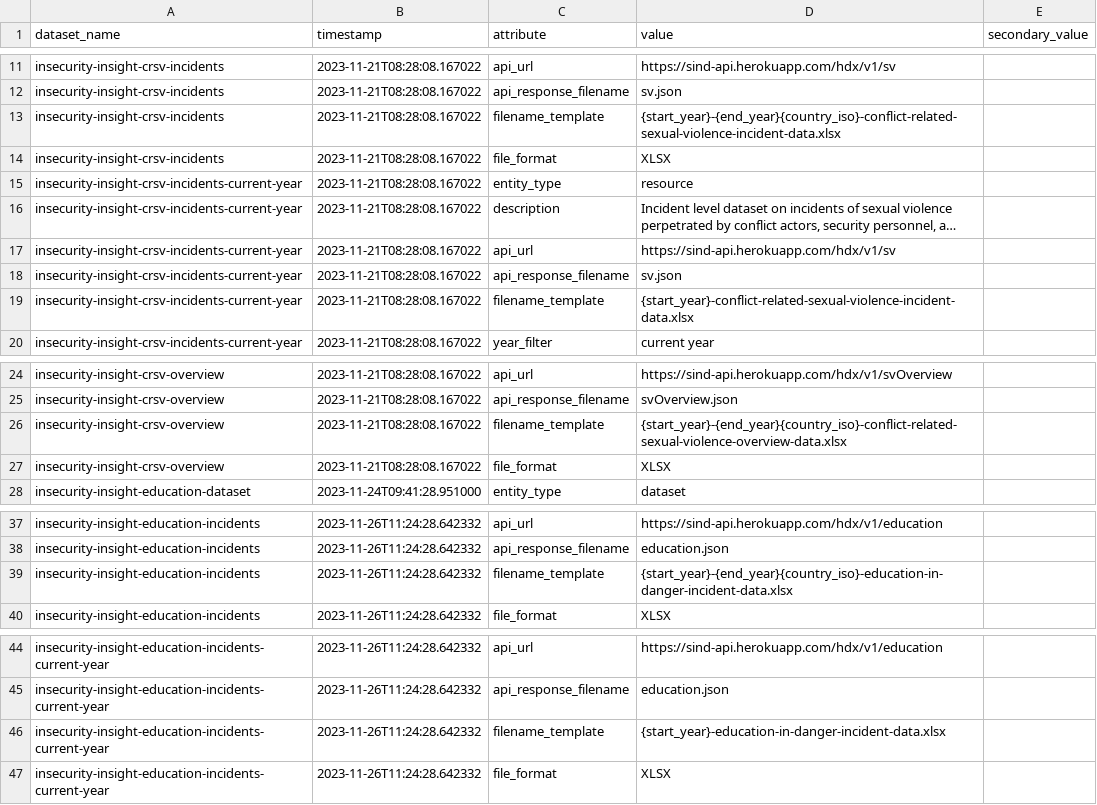
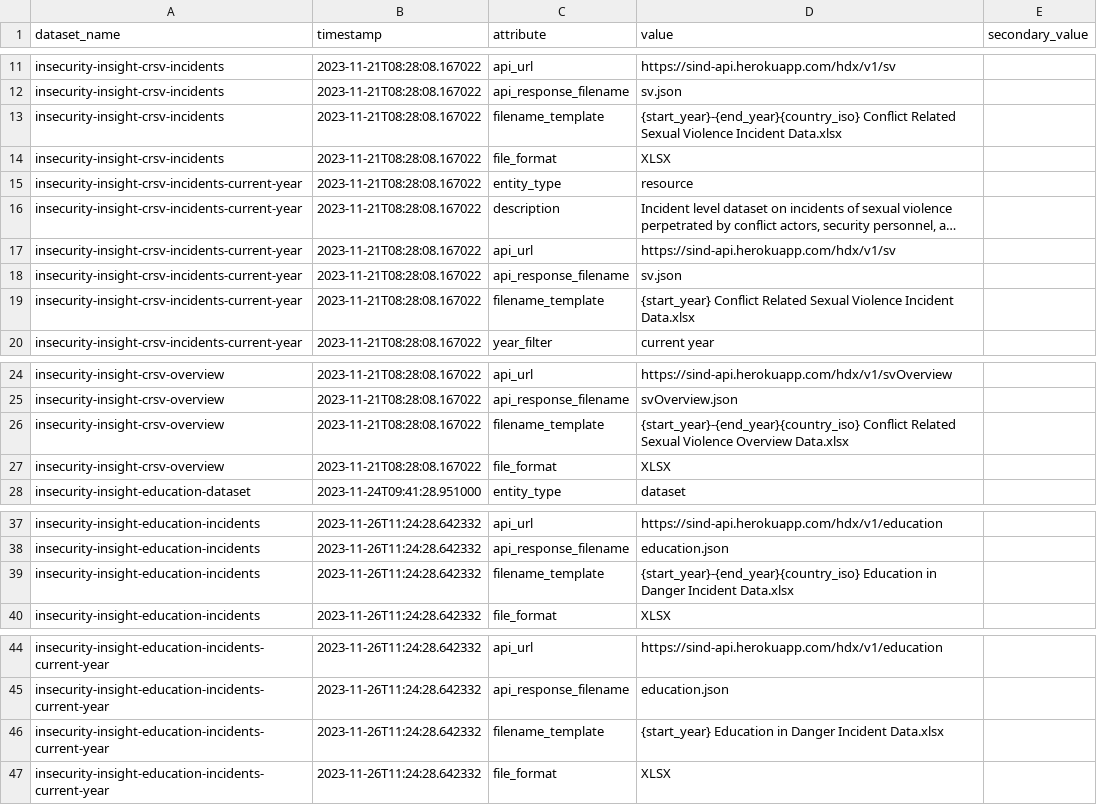
Before and after one commit to OCHA-DAP/hdx-scraper-insecurity-insight, a CSV file: src/hdx_scraper_insecurity_insight/metadata/attributes.csv, drawn as a sheet; only a part is shown, gaps mark what is left out; long unchanged cells end in …; the diff covers the shown part only.

```diff
--- a/src/hdx_scraper_insecurity_insight/metadata/attributes.csv
+++ b/src/hdx_scraper_insecurity_insight/metadata/attributes.csv
@@ -13 +13 @@ insecurity-insight-crsv-incidents,2023-11-21T08:28:08.167022,api_response_filena
-insecurity-insight-crsv-incidents,2023-11-21T08:28:08.167022,filename_template,"{start_year}-{end_year}{country_iso}-conflict-related-sexual-violence-incident-data.xlsx",
+insecurity-insight-crsv-incidents,2023-11-21T08:28:08.167022,filename_template,{start_year}-{end_year}{country_iso} Conflict Related Sexual Violence Incident Data.xlsx,
@@ -19 +19 @@ insecurity-insight-crsv-incidents-current-year,2023-11-21T08:28:08.167022,api_re
-insecurity-insight-crsv-incidents-current-year,2023-11-21T08:28:08.167022,filename_template,"{start_year}-conflict-related-sexual-violence-incident-data.xlsx",
+insecurity-insight-crsv-incidents-current-year,2023-11-21T08:28:08.167022,filename_template,{start_year} Conflict Related Sexual Violence Incident Data.xlsx,
@@ -26 +26 @@ insecurity-insight-crsv-overview,2023-11-21T08:28:08.167022,api_response_filenam
-insecurity-insight-crsv-overview,2023-11-21T08:28:08.167022,filename_template,"{start_year}-{end_year}{country_iso}-conflict-related-sexual-violence-overview-data.xlsx",
+insecurity-insight-crsv-overview,2023-11-21T08:28:08.167022,filename_template,{start_year}-{end_year}{country_iso} Conflict Related Sexual Violence Overview Data.xlsx,
@@ -39 +39 @@ insecurity-insight-education-incidents,2023-11-26T11:24:28.642332,api_response_f
-insecurity-insight-education-incidents,2023-11-26T11:24:28.642332,filename_template,"{start_year}-{end_year}{country_iso}-education-in-danger-incident-data.xlsx",
+insecurity-insight-education-incidents,2023-11-26T11:24:28.642332,filename_template,{start_year}-{end_year}{country_iso} Education in Danger Incident Data.xlsx,
@@ -46 +46 @@ insecurity-insight-education-incidents-current-year,2023-11-26T11:24:28.642332,a
-insecurity-insight-education-incidents-current-year,2023-11-26T11:24:28.642332,filename_template,"{start_year}-education-in-danger-incident-data.xlsx",
+insecurity-insight-education-incidents-current-year,2023-11-26T11:24:28.642332,filename_template,{start_year} Education in Danger Incident Data.xlsx,
```
Also changed, not shown: 13 edited cells elsewhere in this file, 9 other files.
